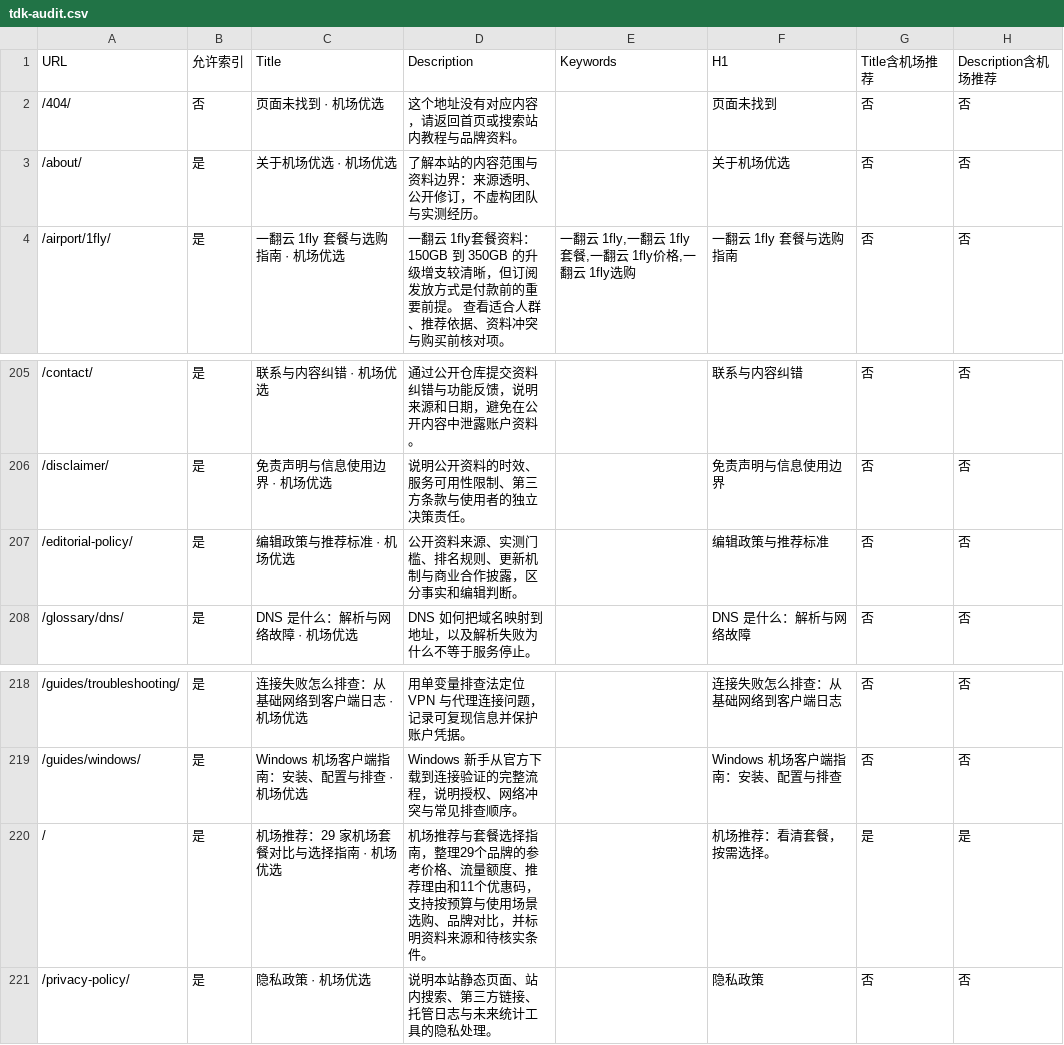
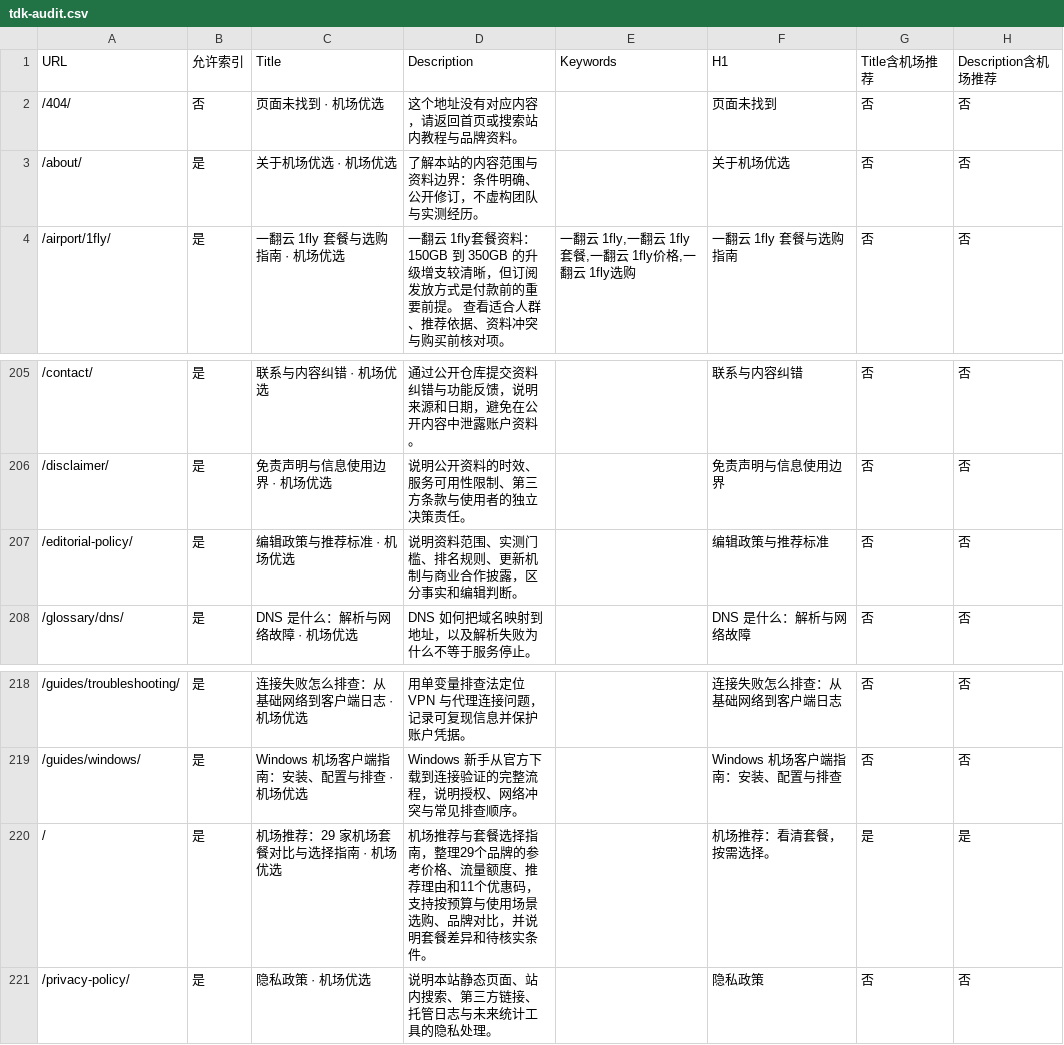
Before and after one commit to yinxingren588/jcyouxuan.xyz, a CSV file: docs/tdk-audit.csv, drawn as a sheet; only a part is shown, gaps mark what is left out; the diff names each change by its address in the sheet, - before the commit and + after, or states it on an @@ line.

```diff
--- a/docs/tdk-audit.csv
+++ b/docs/tdk-audit.csv
-D3 (Description): 了解本站的内容范围与资料边界：来源透明、公开修订，不虚构团队与实测经历。
+D3 (Description): 了解本站的内容范围与资料边界：条件明确、公开修订，不虚构团队与实测经历。
-D207 (Description): 公开资料来源、实测门槛、排名规则、更新机制与商业合作披露，区分事实和编辑判断。
+D207 (Description): 说明资料范围、实测门槛、排名规则、更新机制与商业合作披露，区分事实和编辑判断。
-D220 (Description): …对比，并标明资料来源和待核实…
+D220 (Description): …对比，并说明套餐差异和待核实…
```
Also changed, not shown: docs/blog-catalog.csv, 55 other files.
